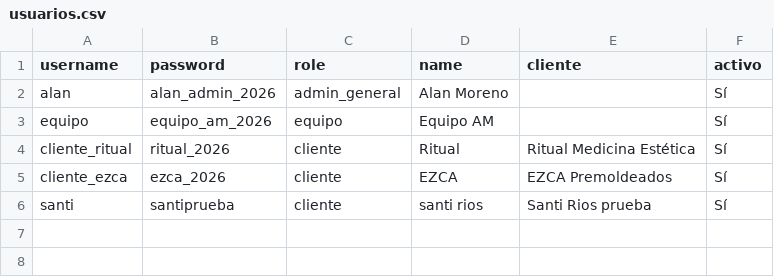
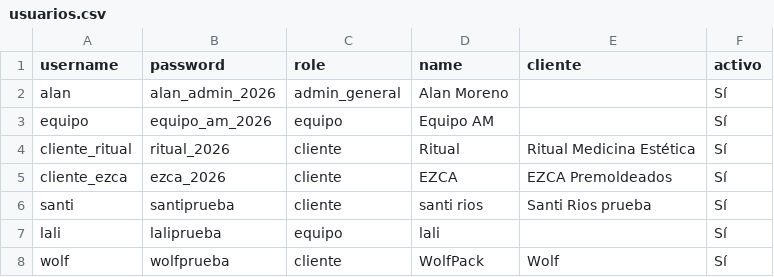
Before and after one commit to licmorenoalan-cell/am-hub, a CSV file: data/usuarios.csv, drawn as a sheet.

Commit message:
Agregar asignaciones de equipo por cliente

```diff
--- a/data/usuarios.csv
+++ b/data/usuarios.csv
@@ -6 +6,3 @@ cliente_ezca,ezca_2026,cliente,EZCA,EZCA Premoldeados,Sí
 santi,santiprueba,cliente,santi rios,Santi Rios prueba,Sí
+lali,laliprueba,equipo,lali,,Sí
+wolf,wolfprueba,cliente,WolfPack,Wolf,Sí
```
Also changed, not shown: 2 other files.
